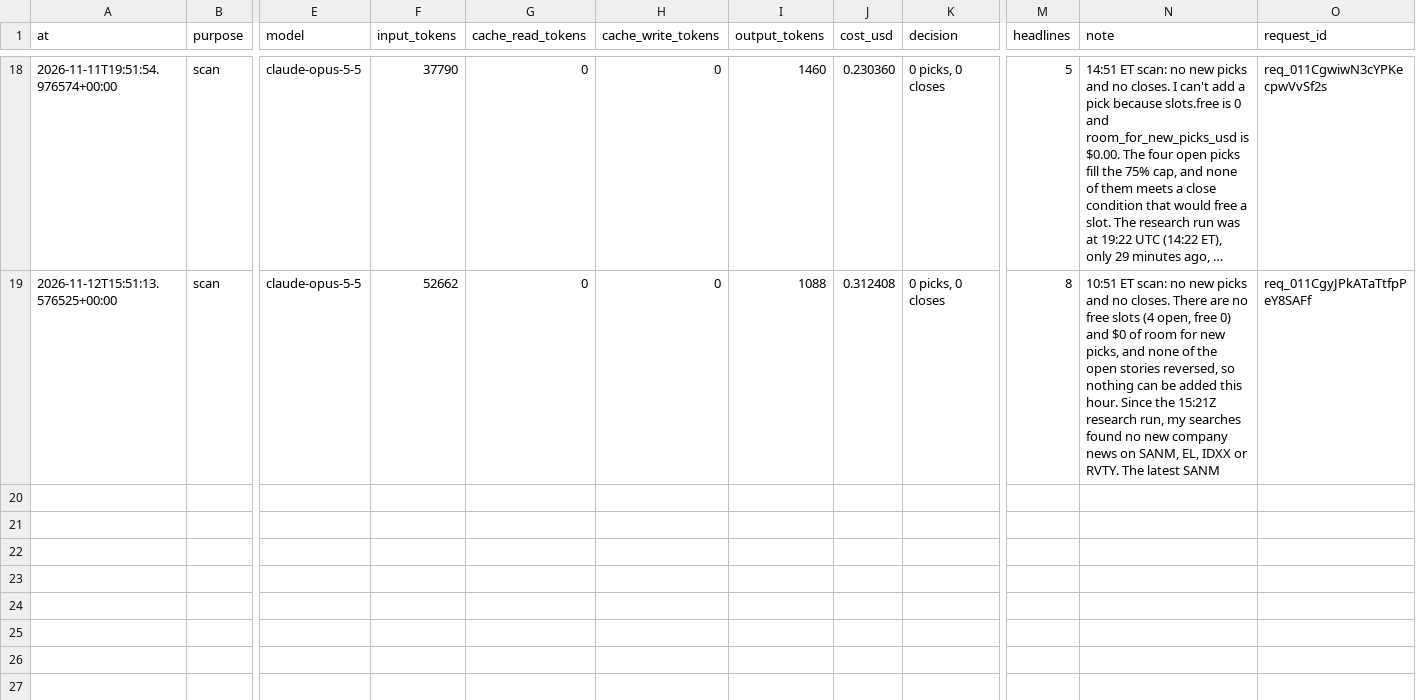
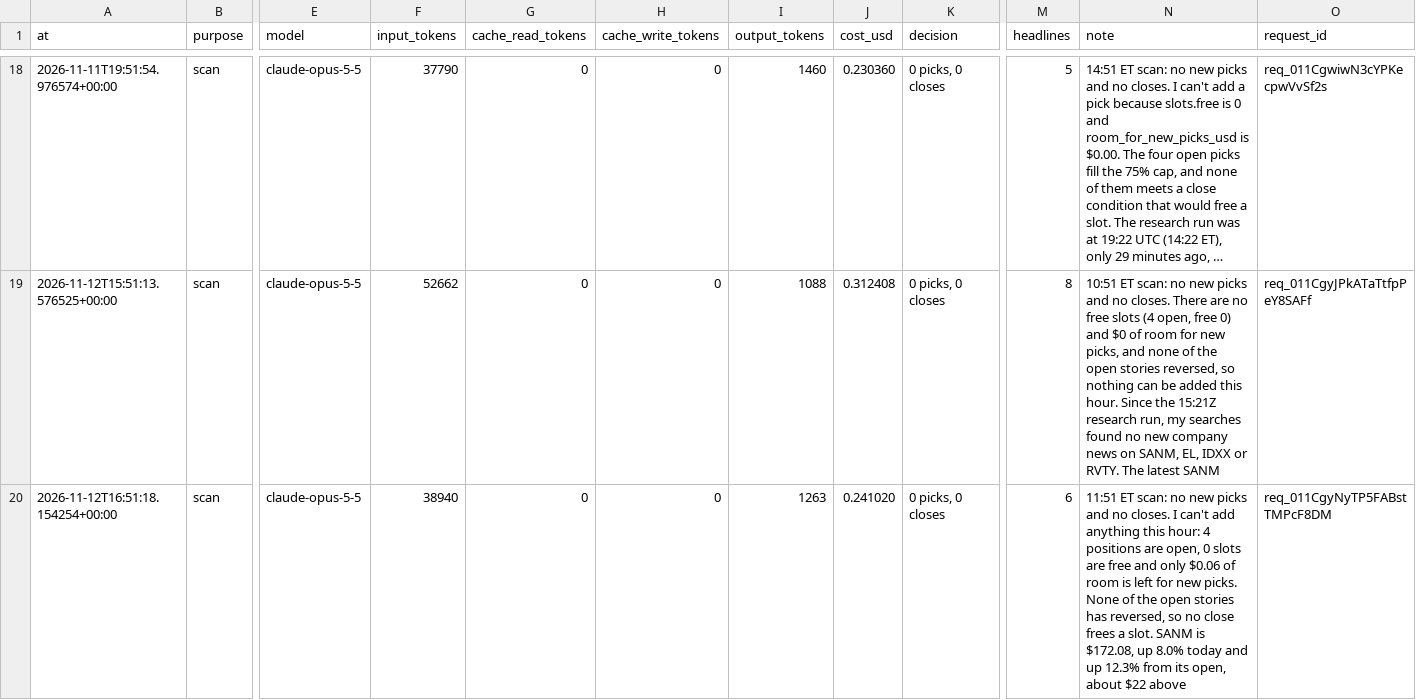
Before and after one commit to samjayf26-prog/investor-bot, a CSV file: ledger/claude_calls.csv, drawn as a sheet; only a part is shown, gaps mark what is left out; long unchanged cells end in …; rows hold the shown columns only; the diff names each change by its address in the sheet, - before the commit and + after, or states it on an @@ line.

Commit message:
scan 2026-11-12T16:51Z

```diff
--- a/ledger/claude_calls.csv
+++ b/ledger/claude_calls.csv
+row 20: 2026-11-12T16:51:18.154254+00:00 | scan | claude-opus-5-5 | 38940 | 0 | 0 | 1263 | 0.241020 | 0 picks, 0 closes | 6 | 11:51 ET scan: no new picks and no closes. I can't add anything this hour: 4 positions are open, 0 slots are free and only $0.06 of room is left for new picks. None of the open stories has reversed, so no close frees a slot. SANM is $172.08, up 8.0% today and up 12.3% from its open, about $22 above | req_011CgyNyTP5FABstTMPcF8DM
```
Also changed, not shown: 1 other file.
